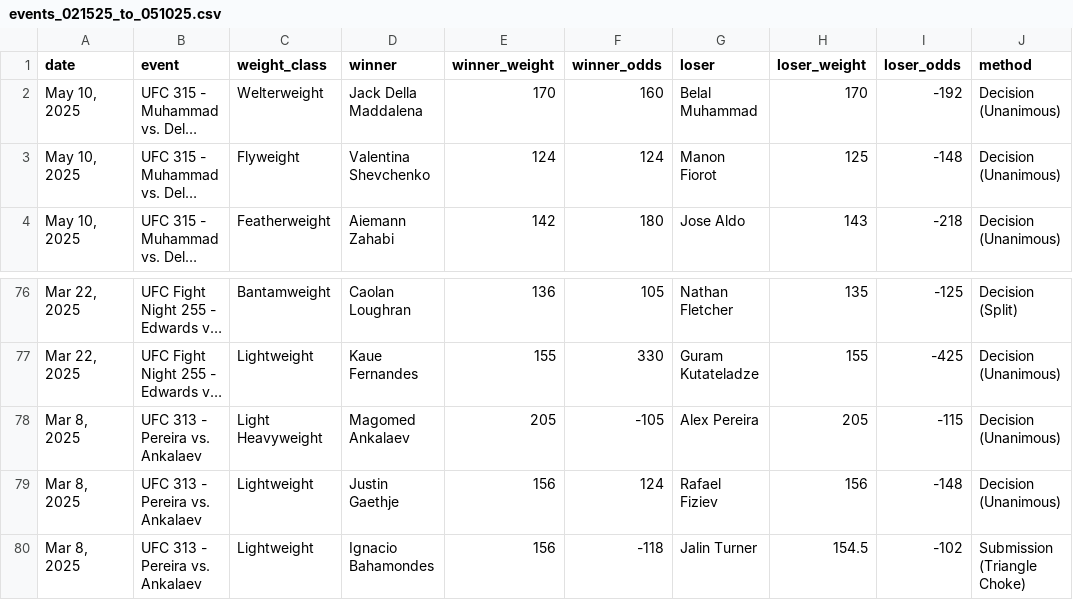
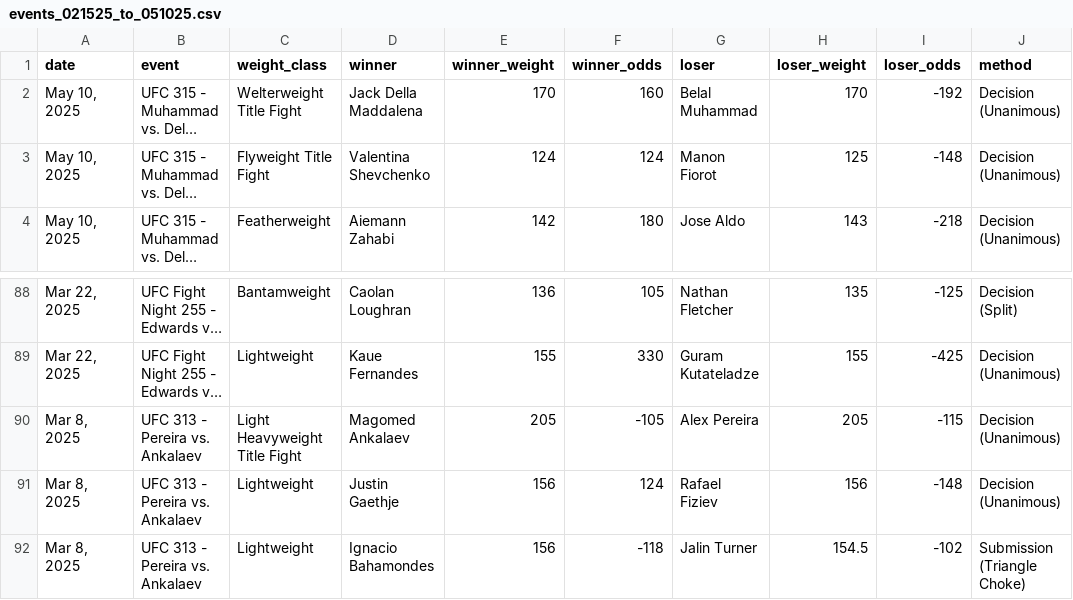
Before and after one commit to robinpunn/sports-data, a CSV file: mma/data/events_021525_to_051025.csv, drawn as a sheet; only a part is shown, gaps mark what is left out; long unchanged cells end in …; addresses are those after the commit; the diff covers the shown part only; the diff names each change by its address in the sheet, - before the commit and + after, or states it on an @@ line.

Commit message:
updated to include title fight indicator

```diff
--- a/mma/data/events_021525_to_051025.csv
+++ b/mma/data/events_021525_to_051025.csv
-C2 (weight_class): Welterweight
+C2 (weight_class): Welterweight Title Fight
-C3 (weight_class): Flyweight
+C3 (weight_class): Flyweight Title Fight
-C90 (weight_class): Light Heavyweight
+C90 (weight_class): Light Heavyweight Title Fight
```
Also changed, not shown: 12 added rows and 18 edited cells elsewhere in this file.
